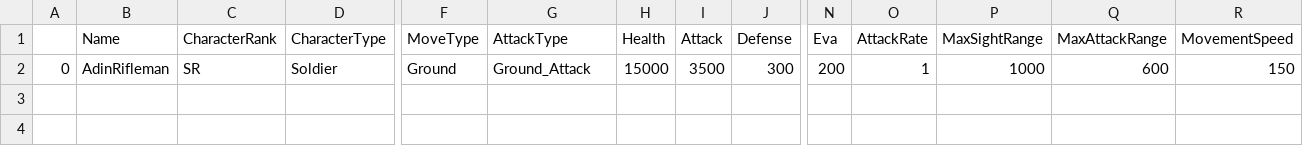
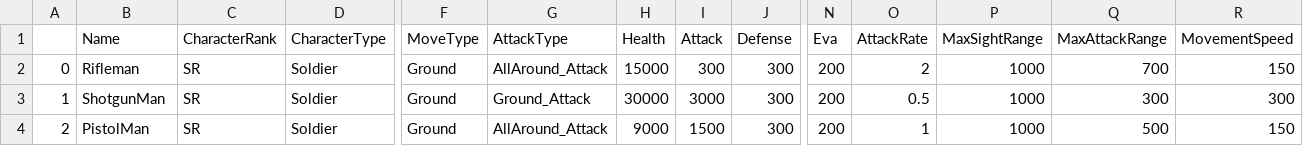
Before and after one commit to hunhun0409/CSProject, a CSV file: Content/CharacterStatusTable.csv, drawn as a sheet; only a part is shown, gaps mark what is left out; rows hold the shown columns only; the diff names each change by its address in the sheet, - before the commit and + after, or states it on an @@ line.

```diff
--- a/Content/CharacterStatusTable.csv
+++ b/Content/CharacterStatusTable.csv
-B2 (Name): AdinRifleman
+B2 (Name): Rifleman
-G2 (AttackType): Ground_Attack
+G2 (AttackType): AllAround_Attack
-I2 (Attack): 3500
+I2 (Attack): 300
-O2 (AttackRate): 1
+O2 (AttackRate): 2
-Q2 (MaxAttackRange): 600
+Q2 (MaxAttackRange): 700
+row 3: 1 | ShotgunMan | SR | Soldier | Ground | Ground_Attack | 30000 | 3000 | 300 | 200 | 0.5 | 1000 | 300 | 300
+row 4: 2 | PistolMan | SR | Soldier | Ground | AllAround_Attack | 9000 | 1500 | 300 | 200 | 1 | 1000 | 500 | 150
```
Also changed, not shown: 12 other files.
